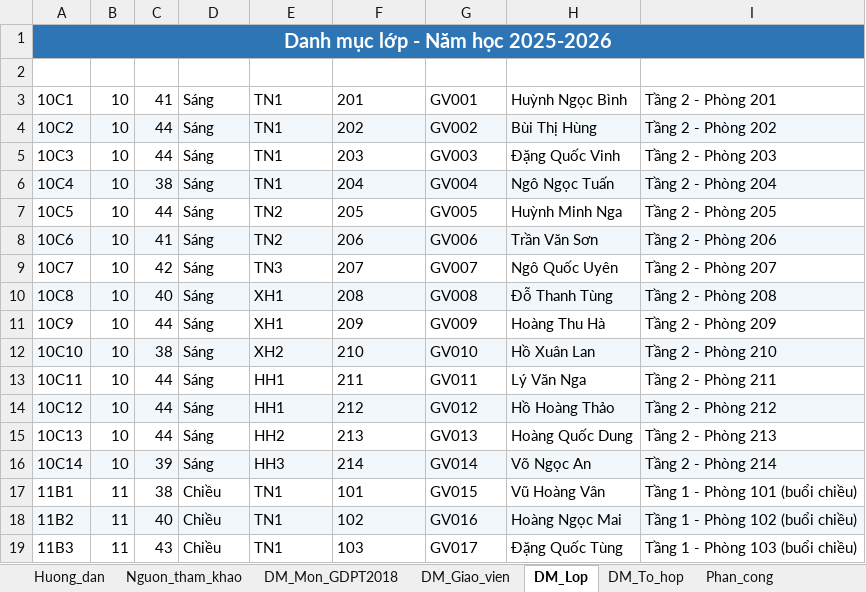
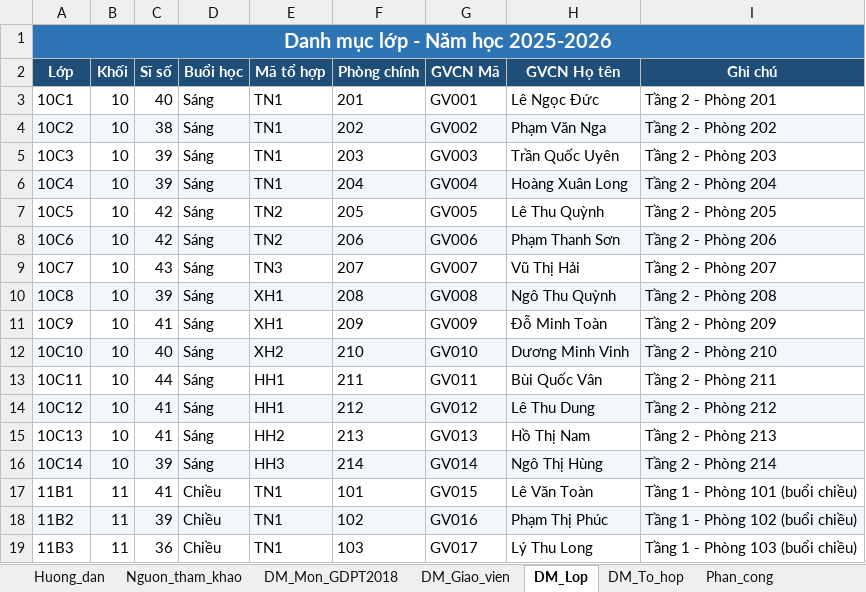
Before and after one commit to Khoidev-01/Timetable_Gen, an Excel workbook: phan-cong-gdpt2018-2025-2026.xlsx, sheet DM_Lop, drawn as a sheet; only a part is shown; values as stored, in another font and other column widths than the file's, no borders; the diff covers the shown part only; the diff names each change by its address in the sheet, - before the commit and + after, or states it on an @@ line.

```diff
--- a/phan-cong-gdpt2018-2025-2026.xlsx (sheet DM_Lop)
+++ b/phan-cong-gdpt2018-2025-2026.xlsx (sheet DM_Lop)
-row 2: (empty)
+row 2: Lớp | Khối | Sĩ số | Buổi học | Mã tổ hợp | Phòng chính | GVCN Mã | GVCN Họ tên | Ghi chú
-A2:I2 fill: none
+A2:I2 fill: #1F4E79
-C3 (Sĩ số): 41
+C3 (Sĩ số): 40
-H3 (GVCN Họ tên): Huỳnh Ngọc Bình
+H3 (GVCN Họ tên): Lê Ngọc Đức
-C4 (Sĩ số): 44
+C4 (Sĩ số): 38
-H4 (GVCN Họ tên): Bùi Thị Hùng
+H4 (GVCN Họ tên): Phạm Văn Nga
-C5 (Sĩ số): 44
+C5 (Sĩ số): 39
-H5 (GVCN Họ tên): Đặng Quốc Vinh
+H5 (GVCN Họ tên): Trần Quốc Uyên
-C6 (Sĩ số): 38
+C6 (Sĩ số): 39
-H6 (GVCN Họ tên): Ngô Ngọc Tuấn
+H6 (GVCN Họ tên): Hoàng Xuân Long
-C7 (Sĩ số): 44
+C7 (Sĩ số): 42
-H7 (GVCN Họ tên): Huỳnh Minh Nga
+H7 (GVCN Họ tên): Lê Thu Quỳnh
-C8 (Sĩ số): 41
+C8 (Sĩ số): 42
-H8 (GVCN Họ tên): Trần Văn Sơn
+H8 (GVCN Họ tên): Phạm Thanh Sơn
-C9 (Sĩ số): 42
+C9 (Sĩ số): 43
-H9 (GVCN Họ tên): Ngô Quốc Uyên
+H9 (GVCN Họ tên): Vũ Thị Hải
-C10 (Sĩ số): 40
+C10 (Sĩ số): 39
-H10 (GVCN Họ tên): Đỗ Thanh Tùng
+H10 (GVCN Họ tên): Ngô Thu Quỳnh
-C11 (Sĩ số): 44
+C11 (Sĩ số): 41
-H11 (GVCN Họ tên): Hoàng Thu Hà
+H11 (GVCN Họ tên): Đỗ Minh Toàn
-C12 (Sĩ số): 38
+C12 (Sĩ số): 40
-H12 (GVCN Họ tên): Hồ Xuân Lan
+H12 (GVCN Họ tên): Dương Minh Vinh
-H13 (GVCN Họ tên): Lý Văn Nga
+H13 (GVCN Họ tên): Bùi Quốc Vân
-C14:C15 (Sĩ số): 44
+C14:C15 (Sĩ số): 41
-H14 (GVCN Họ tên): Hồ Hoàng Thảo
+H14 (GVCN Họ tên): Lê Thu Dung
-H15 (GVCN Họ tên): Hoàng Quốc Dung
+H15 (GVCN Họ tên): Hồ Thị Nam
-H16 (GVCN Họ tên): Võ Ngọc An
+H16 (GVCN Họ tên): Ngô Thị Hùng
-C17 (Sĩ số): 38
+C17 (Sĩ số): 41
-H17 (GVCN Họ tên): Vũ Hoàng Vân
+H17 (GVCN Họ tên): Lê Văn Toàn
-C18 (Sĩ số): 40
+C18 (Sĩ số): 39
-H18 (GVCN Họ tên): Hoàng Ngọc Mai
+H18 (GVCN Họ tên): Phạm Thị Phúc
-C19 (Sĩ số): 43
+C19 (Sĩ số): 36
-H19 (GVCN Họ tên): Đặng Quốc Tùng
+H19 (GVCN Họ tên): Lý Thu Long
```
Also changed, not shown: 45 edited cells elsewhere in this sheet, sheet Phan_cong, sheet DM_Giao_vien, sheet Tong_hop_GV, sheet DM_To_hop, sheet DM_Phong, 31 other files.
